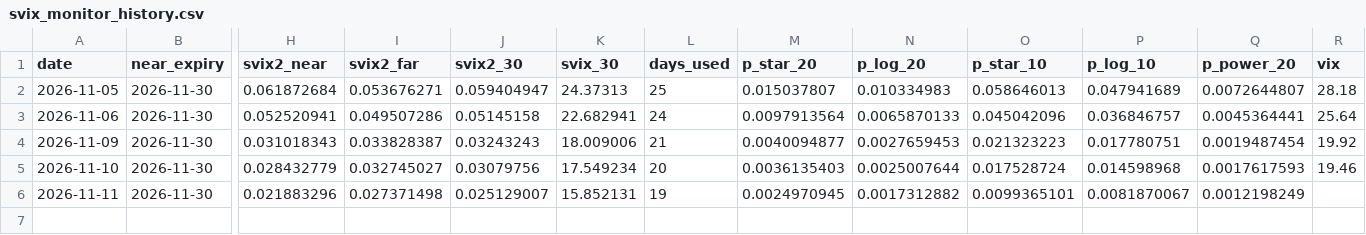
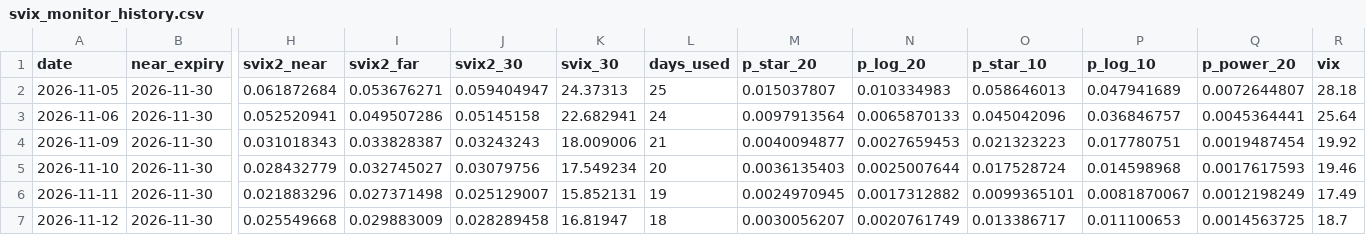
Before and after one commit to Jimmyzheng0516/svix-crash-monitor, a CSV file: svix_monitor_history.csv, drawn as a sheet; only a part is shown, gaps mark what is left out; rows hold the shown columns only; the diff names each change by its address in the sheet, - before the commit and + after, or states it on an @@ line.

```diff
--- a/svix_monitor_history.csv
+++ b/svix_monitor_history.csv
-R6 (vix): (empty)
+R6 (vix): 17.49
+row 7: 2026-11-12 | 2026-11-30 | 0.025549668 | 0.029883009 | 0.028289458 | 16.81947 | 18 | 0.0030056207 | 0.0020761749 | 0.013386717 | 0.011100653 | 0.0014563725 | 18.7
```
